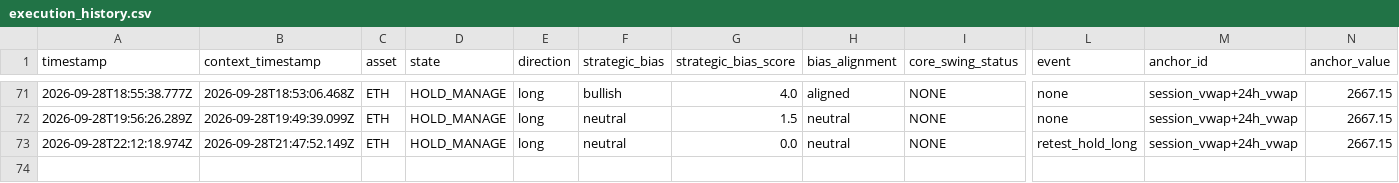
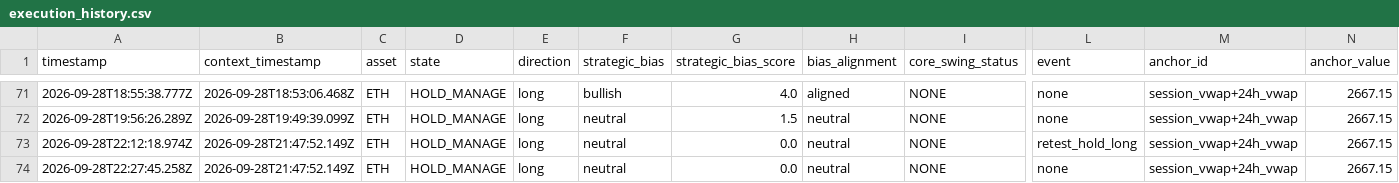
Before and after one commit to themooje412/btc-market-data-collector, a CSV file: assets/eth/execution_history.csv, drawn as a sheet; only a part is shown, gaps mark what is left out; rows hold the shown columns only; the diff names each change by its address in the sheet, - before the commit and + after, or states it on an @@ line.

```diff
--- a/assets/eth/execution_history.csv
+++ b/assets/eth/execution_history.csv
+row 74: 2026-09-28T22:27:45.258Z | 2026-09-28T21:47:52.149Z | ETH | HOLD_MANAGE | long | neutral | 0.0 | neutral | NONE | none | session_vwap+24h_vwap | 2667.15
```
Also changed, not shown: 8 other files.
